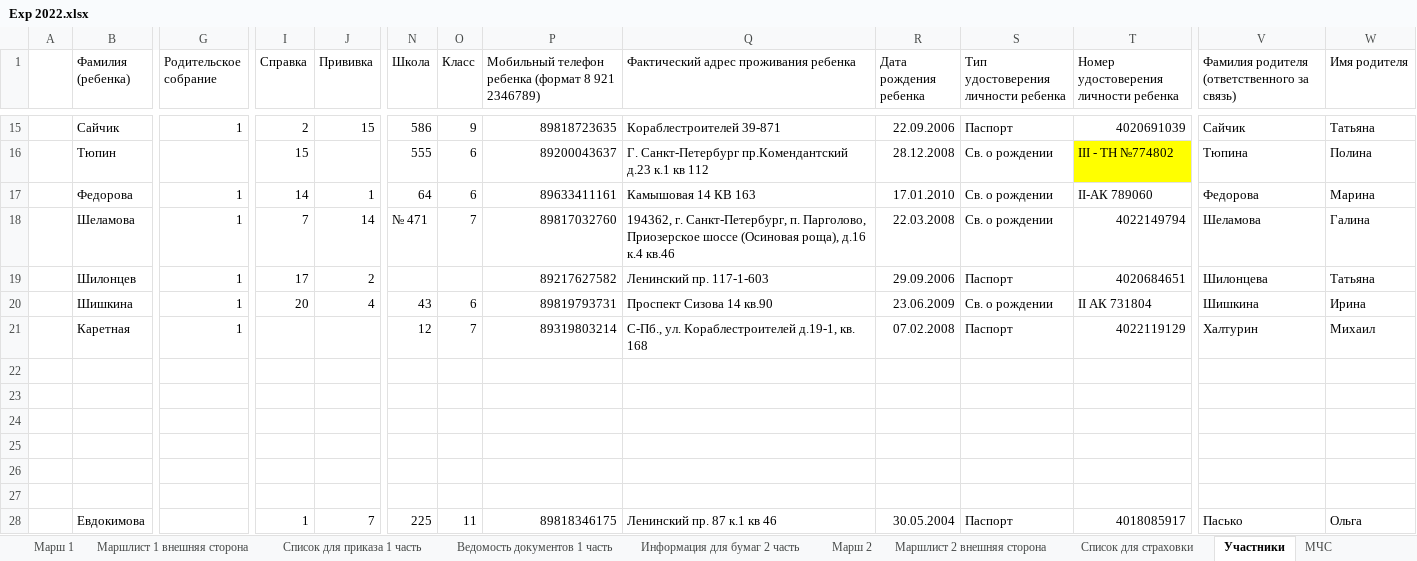
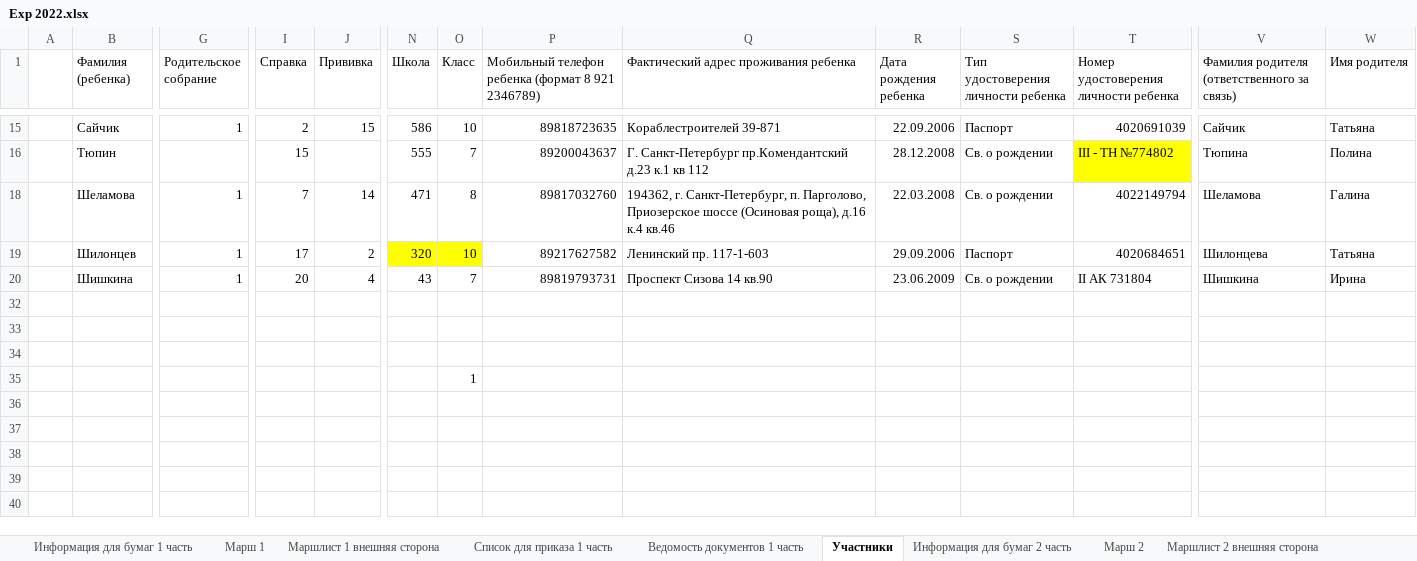
Before and after one commit to polydora/Lab-processings, an Excel workbook: Exp2022/Exp 2022.xlsx, sheet Участники, drawn as a sheet; only a part is shown, gaps mark what is left out; values as stored, in another font and other column widths than the file's, no borders; removed rows and columns are numbered as before the commit, all else as after; rows hold the shown columns only; the diff covers the shown part only; the diff names each change by its address in the sheet, - before the commit and + after, or states it on an @@ line.

```diff
--- a/Exp2022/Exp 2022.xlsx (sheet Участники)
+++ b/Exp2022/Exp 2022.xlsx (sheet Участники)
@@ sheet tab order changed: Информация для бумаг 1 часть | Марш 1 | Маршлист 1 внешняя сторона | Cписок для приказа 1 часть | Ведомость документов 1 часть | Участники | Информация для бумаг 2 часть | Марш 2 | Маршлист 2 внешняя сторона @@
-O15 (Класс): 9
+O15 (Класс): 10
-O16 (Класс): 6
+O16 (Класс): 7
-row 17:  | Федорова | 1 | 14 | 1 | 64 | 6 | 89633411161 | Камышовая 14 КВ 163 | 17.01.2010 | Св. о рождении | II-АК 789060 | Федорова | Марина
-N18 (Школа): № 471
+N18 (Школа): 471
-O18 (Класс): 7
+O18 (Класс): 8
-N19 (Школа): (empty)
+N19 (Школа): 320
-N19:O19 fill: none
+N19:O19 fill: #FFFF00
-O19 (Класс): (empty)
+O19 (Класс): 10
-O20 (Класс): 6
+O20 (Класс): 7
-row 21:  | Каретная | 1 |  |  | 12 | 7 | 89319803214 | С-Пб., ул. Кораблестроителей д.19-1, кв. 168 | 07.02.2008 | Паспорт | 4022119129 | Халтурин | Михаил
-O35 (Класс): (empty)
+O35 (Класс): 1
-row 26: (empty)
-row 27: (empty)
@@ row 28 hidden:  | Евдокимова |  | 1 | 7 | 225 | 11 | 89818346175 | Ленинский пр. 87 к.1 кв 46 | 30.05.2004 | Паспорт | 4018085917 | Пасько | Ольга @@
```
Also changed, not shown: 3 removed rows, 3 hidden or unhidden rows and 10 edited cells elsewhere in this sheet, sheet Информация для бумаг 1 часть, sheet Cписок для приказа 1 часть, sheet Информация для бумаг 2 часть, sheet Марш 2, sheet Ведомость документов 1 часть, sheet Марш 1, formulas that keep their value, hidden cells.
